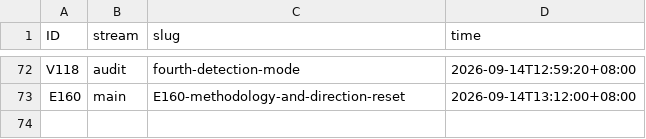
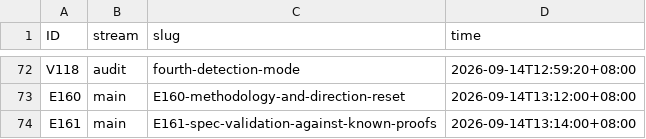
Before and after one commit to wxtanghui2023/dn-positivity, a TSV file: docs/ID-CLAIMS.tsv, drawn as a sheet; only a part is shown, gaps mark what is left out; the diff names each change by its address in the sheet, - before the commit and + after, or states it on an @@ line.

Commit message:
docs(E161 + PAPER-SPEC): 甲乙并行启动 —— 规格通过两个已知证明的验证；可发表产物 Spec 待裁
(乙) 第一刀：对已知 RH 已证的两个情形逐条核对规格。函数域情形（Weil）落在正性型：载体是 Frobenius 作用在
l-adic 上同调 H^1，有限维，幂相容自动，Poincaré 对偶加 Weil 配对给出 C_int，Hodge-Riemann 给出正定极化。
关键不可迁移要素是有限维性，因为有限维才能用 Sylvester 判据决出正定性。Selberg 情形落在自伴谱型：载体是
双曲曲面上的 Laplacian，无限维但本质自伴，迹公式给出 C_int。它同时证明两件事：无限维不是障碍，只要自伴；
关键要素是载体几何地独立存在。

规格通过验证：两个已知证明都是规格的实例，各落在三分法的正性型与自伴谱型。而且规格在每例中唯一识别其不
可迁移要素——函数域是有限维，Selberg 是载体独立于零点——而二者在 char 0 同时缺失，与档内 AOB3/AOB4 的结论
一致。这是验证性结果，不是新方向。

对 (甲) 的贡献：本档给出论文的核心 validation 节，即"规格能够复现两个已知证明，并各自定位其不可迁移的唯一
要素"，这比单纯的归位清单有力得多。

(甲) 第一步：写出可发表产物的 Spec。定位是结构性障碍报告：N 条独立路线各自严格归约为同一缺失输入，且该
缺失输入在两个已知证明中各自对应一个不可迁移要素。给了三个拟题、七节大纲、风险与对策，以及三个待裁问题。
本档仅 Spec 与大纲，不写正文。

```diff
--- a/docs/ID-CLAIMS.tsv
+++ b/docs/ID-CLAIMS.tsv
+row 74: E161 | main | E161-spec-validation-against-known-proofs | 2026-09-14T13:14:00+08:00
```
Also changed, not shown: 2 other files.
